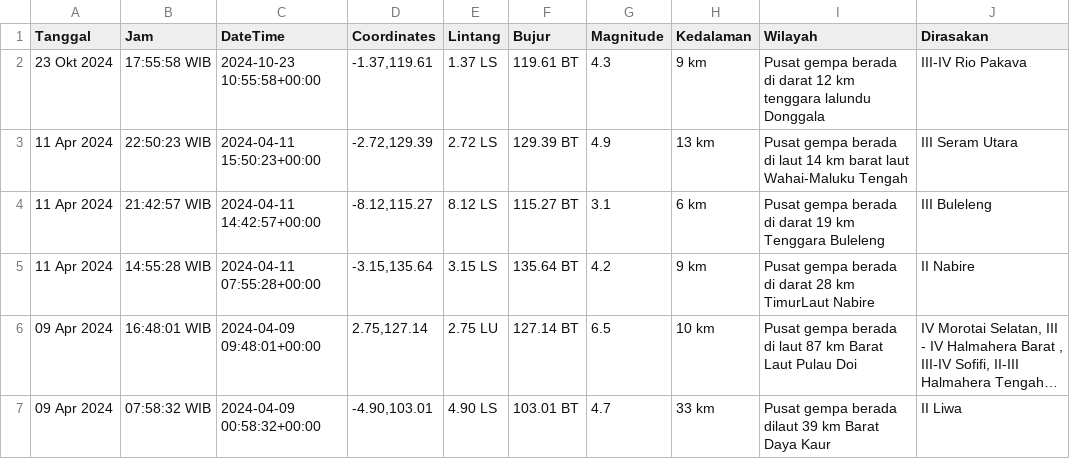
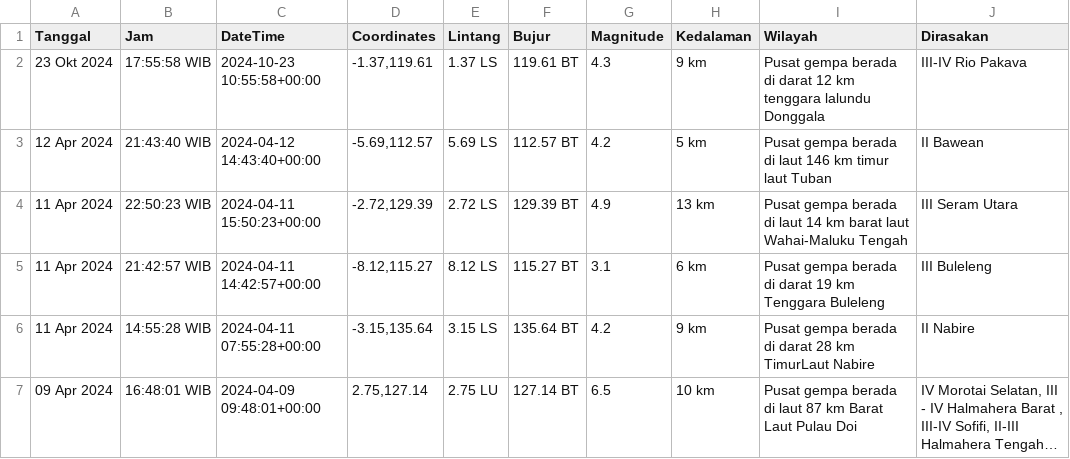
Before and after one commit to mzakiyuddin/dataset-gempa-indonesia, a CSV file: gempa.csv, drawn as a sheet; only a part is shown; the shorter side is filled out with more unchanged rows; long unchanged cells end in …; the diff names each change by its address in the sheet, - before the commit and + after, or states it on an @@ line.

Commit message:
Update Sat Apr 13 00:41:51 UTC 2024

```diff
--- a/gempa.csv
+++ b/gempa.csv
+row 3: 12 Apr 2024 | 21:43:40 WIB | 2024-04-12 14:43:40+00:00 | -5.69,112.57 | 5.69 LS | 112.57 BT | 4.2 | 5 km | Pusat gempa berada di laut 146 km timur laut Tuban | II Bawean
```
